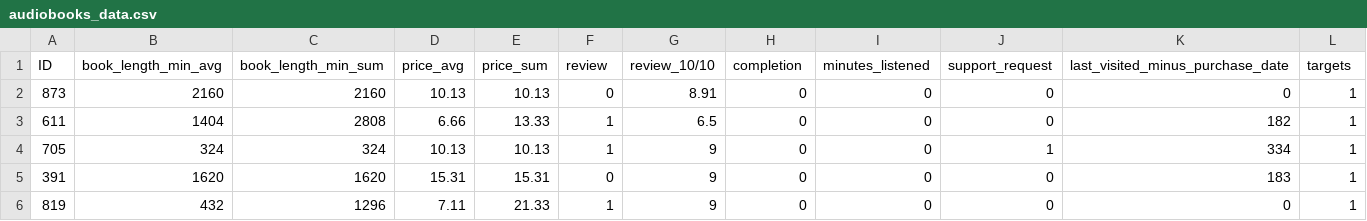
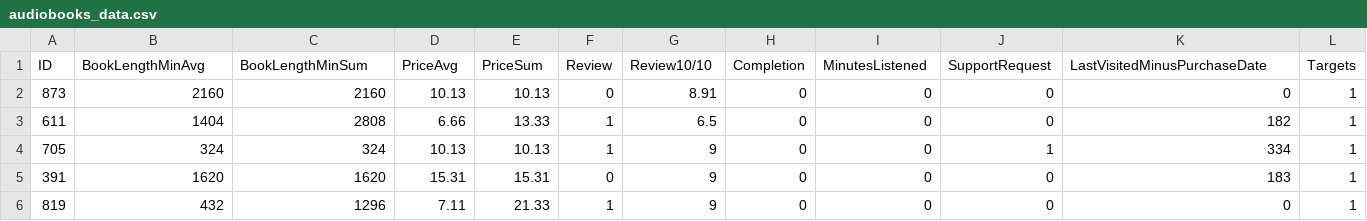
Before and after one commit to octaviotastico/Machine-Learning, a CSV file: datasets/audiobooks_data.csv, drawn as a sheet; only a part is shown.

```diff
--- a/datasets/audiobooks_data.csv
+++ b/datasets/audiobooks_data.csv
@@ -1,2 +1,2 @@
-ID,book_length_min_avg,book_length_min_sum,price_avg,price_sum,review,review_10/10,completion,minutes_listened,support_request,last_visited_minus_purchase_date,targets
+ID,BookLengthMinAvg,BookLengthMinSum,PriceAvg,PriceSum,Review,Review10/10,Completion,MinutesListened,SupportRequest,LastVisitedMinusPurchaseDate,Targets
 873,2160,2160,10.13,10.13,0,8.91,0,0,0,0,1
```
Also changed, not shown: 5 other files.
